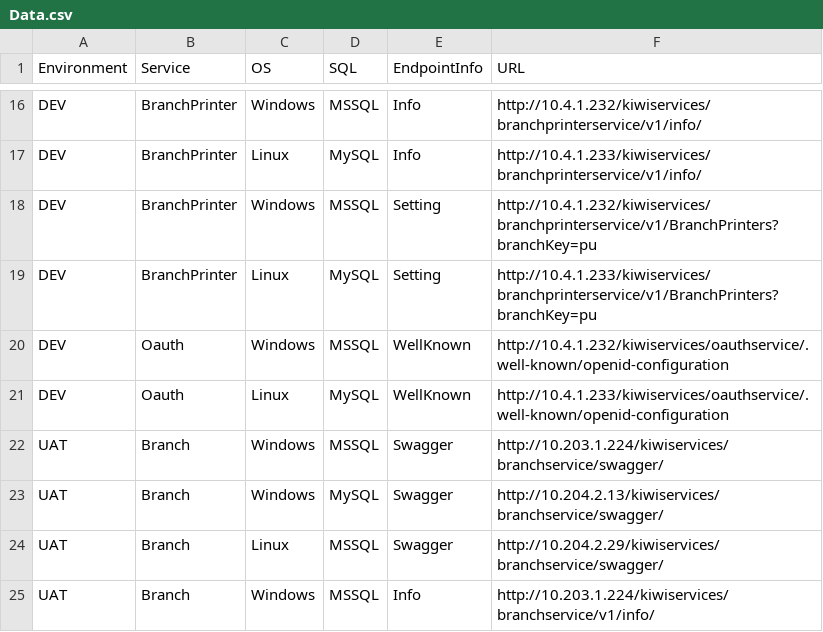
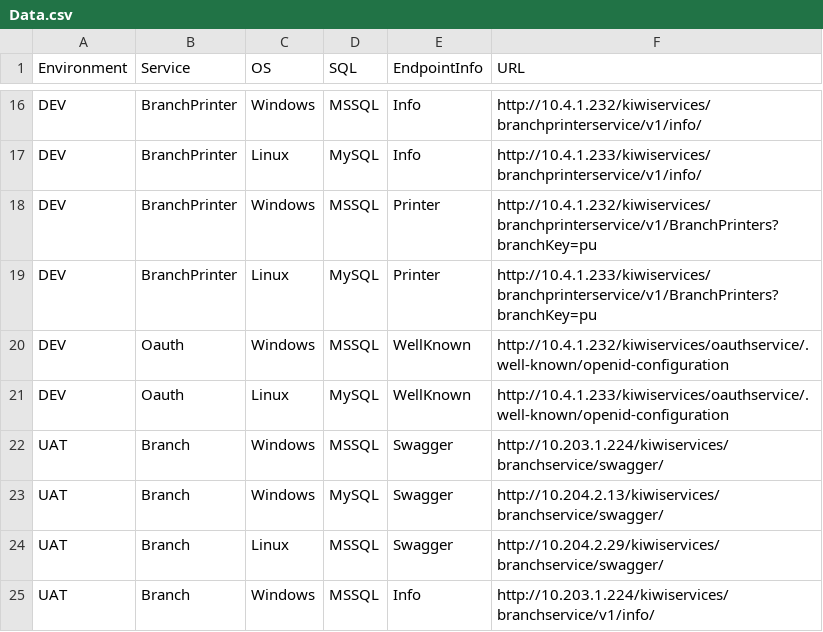
Before and after one commit to sakolawala/environment-browser, a CSV file: www/js/data/Data.csv, drawn as a sheet; only a part is shown, gaps mark what is left out.

Commit message:
Change Branchprinter endpoint

```diff
--- a/www/js/data/Data.csv
+++ b/www/js/data/Data.csv
@@ -17,4 +17,4 @@ DEV,BranchPrinter,Windows,MSSQL,Info,http://10.4.1.232/kiwiservices/branchprinte
 DEV,BranchPrinter,Linux,MySQL,Info,http://10.4.1.233/kiwiservices/branchprinterservice/v1/info/
-DEV,BranchPrinter,Windows,MSSQL,Setting,http://10.4.1.232/kiwiservices/branchprinterservice/v1/BranchPrinters?branchKey=pu
-DEV,BranchPrinter,Linux,MySQL,Setting,http://10.4.1.233/kiwiservices/branchprinterservice/v1/BranchPrinters?branchKey=pu
+DEV,BranchPrinter,Windows,MSSQL,Printer,http://10.4.1.232/kiwiservices/branchprinterservice/v1/BranchPrinters?branchKey=pu
+DEV,BranchPrinter,Linux,MySQL,Printer,http://10.4.1.233/kiwiservices/branchprinterservice/v1/BranchPrinters?branchKey=pu
 DEV,Oauth,Windows,MSSQL,WellKnown,http://10.4.1.232/kiwiservices/oauthservice/.well-known/openid-configuration
```
